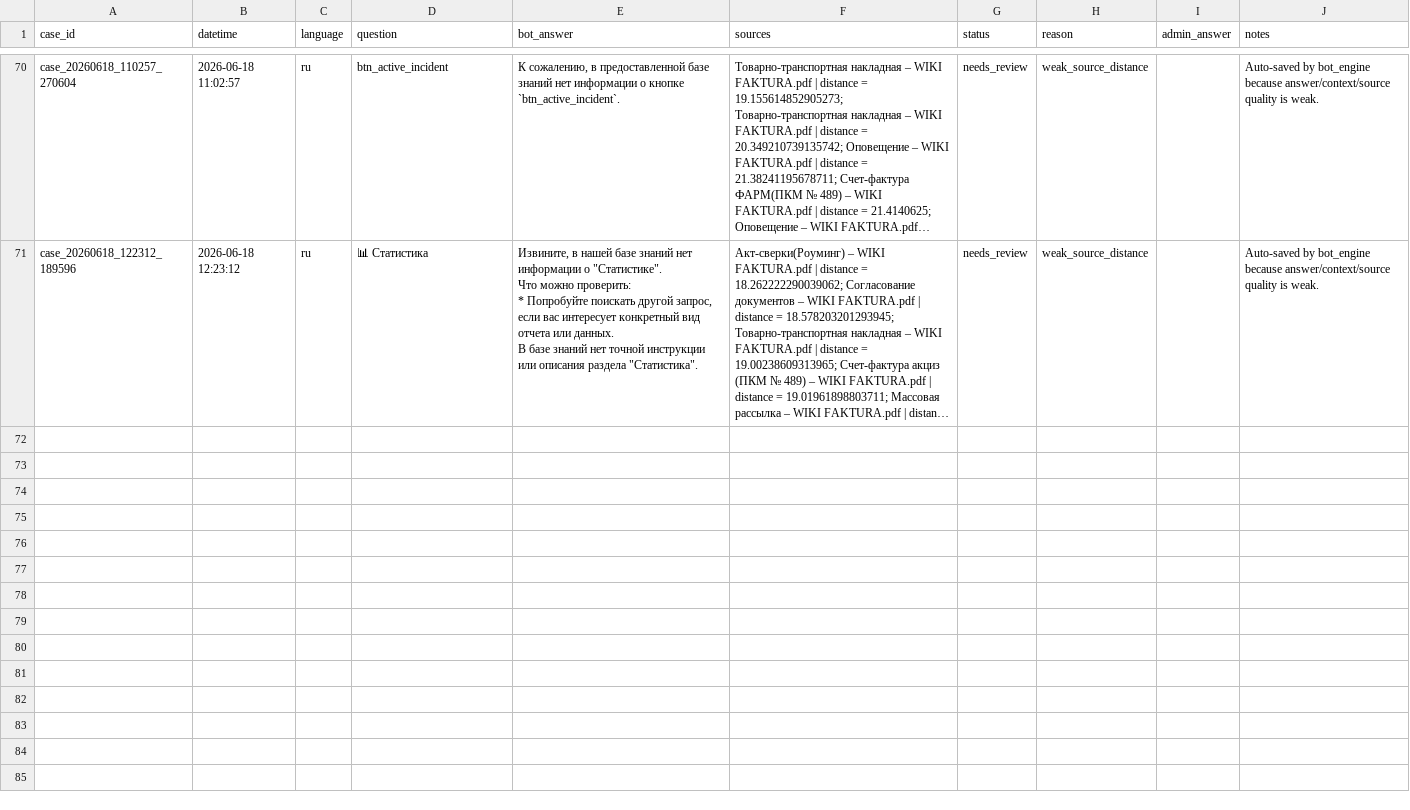
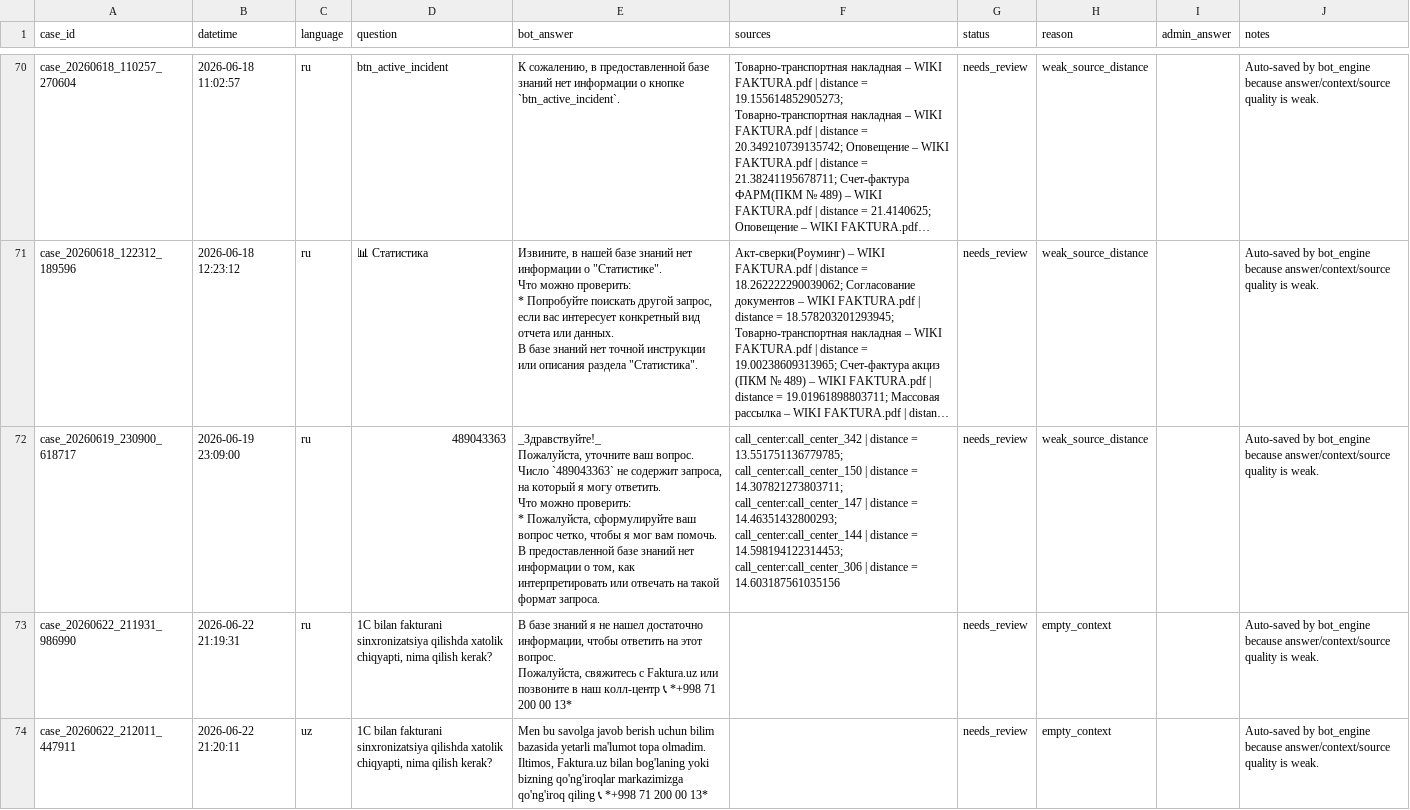
Before and after one commit to mrGwynbleidd/FakturaAssistentBot, a CSV file: data/learning/needs_review.csv, drawn as a sheet; only a part is shown, gaps mark what is left out; long unchanged cells end in …; ↵ is a line break in a cell; the diff covers the shown part only; the diff names each change by its address in the sheet, - before the commit and + after, or states it on an @@ line.

Commit message:
add data

```diff
--- a/data/learning/needs_review.csv
+++ b/data/learning/needs_review.csv
+row 72: case_20260619_230900_618717 | 2026-06-19 23:09:00 | ru | 489043363 | _Здравствуйте!_ ↵ Пожалуйста, уточните ваш вопрос. Число `489043363` не содержит запроса, на который я могу ответить. ↵ Что можно проверить: ↵ * Пожалуйста, сформулируйте ваш вопрос четко, чтобы я мог вам помочь. ↵ В предоставленной базе знаний нет информации о том, как интерпретировать или отвечать на такой формат запроса. | call_center:call_center_342 | distance = 13.551751136779785; call_center:call_center_150 | distance = 14.307821273803711; call_center:call_center_147 | distance = 14.46351432800293; call_center:call_center_144 | distance = 14.598194122314453; call_center:call_center_306 | distance = 14.603187561035156 | needs_review | weak_source_distance |  | Auto-saved by bot_engine because answer/context/source quality is weak.
+row 73: case_20260622_211931_986990 | 2026-06-22 21:19:31 | ru | 1C bilan fakturani sinxronizatsiya qilishda xatolik chiqyapti, nima qilish kerak? | В базе знаний я не нашел достаточно информации, чтобы ответить на этот вопрос. ↵ Пожалуйста, свяжитесь с Faktura.uz или позвоните в наш колл-центр 📞 *+998 71 200 00 13* |  | needs_review | empty_context |  | Auto-saved by bot_engine because answer/context/source quality is weak.
+row 74: case_20260622_212011_447911 | 2026-06-22 21:20:11 | uz | 1C bilan fakturani sinxronizatsiya qilishda xatolik chiqyapti, nima qilish kerak? | Men bu savolga javob berish uchun bilim bazasida yetarli ma'lumot topa olmadim. ↵ Iltimos, Faktura.uz bilan bog'laning yoki bizning qo'ng'iroqlar markazimizga qo'ng'iroq qiling 📞 *+998 71 200 00 13* |  | needs_review | empty_context |  | Auto-saved by bot_engine because answer/context/source quality is weak.
```
Also changed, not shown: 2 added rows elsewhere in this file, data/admin/admin_action_log.csv, data/admin/incidents.csv, 9 other files.
